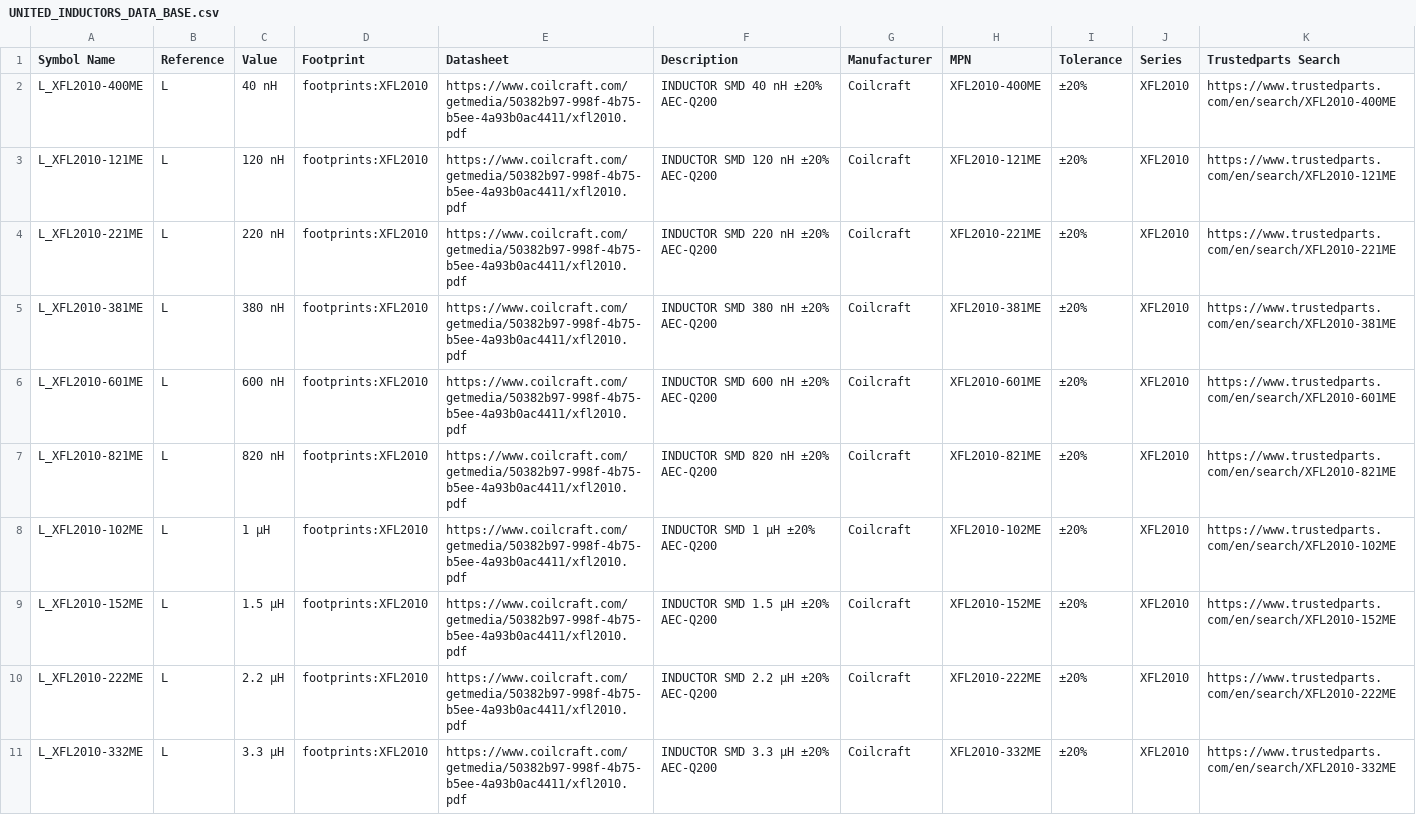
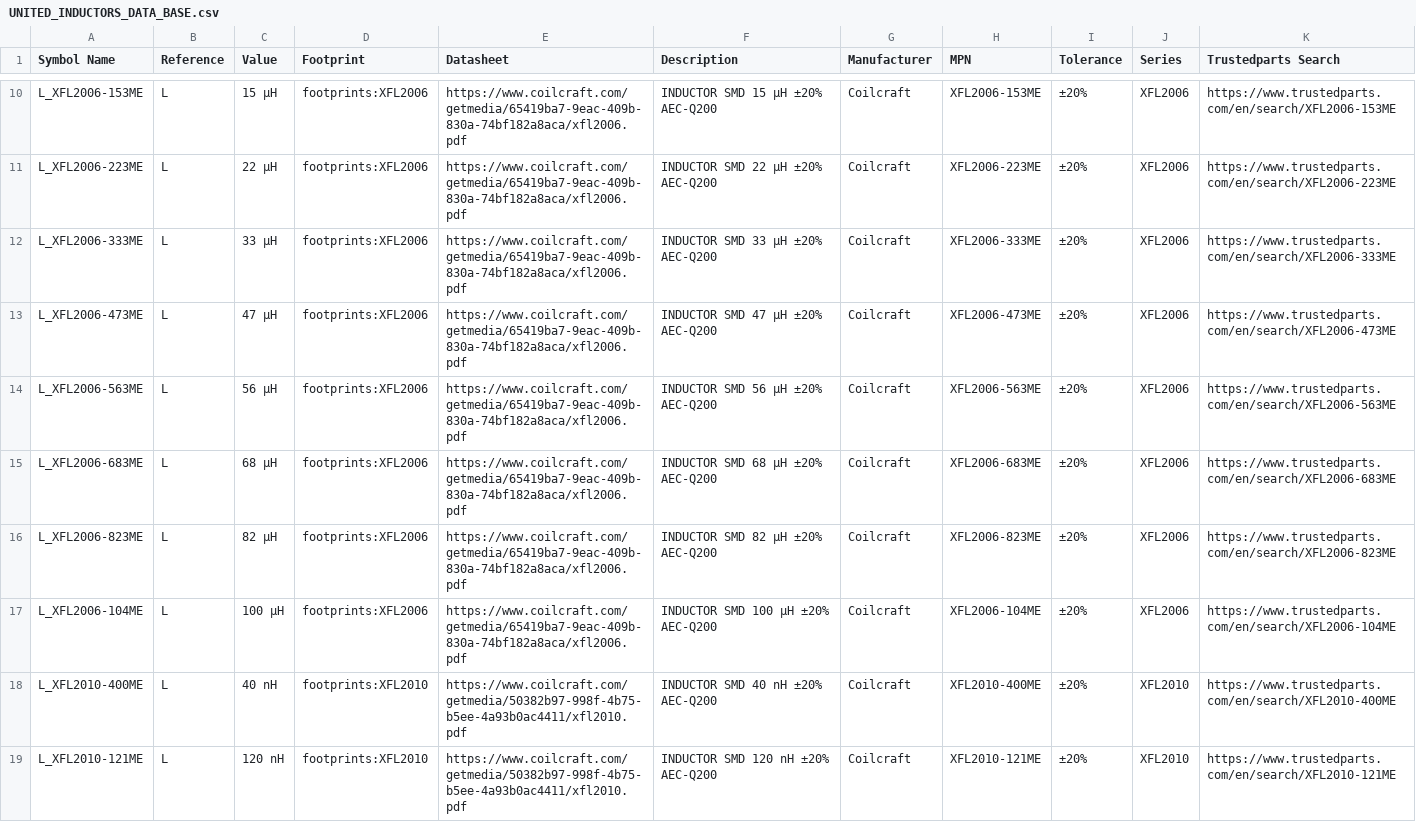
Before and after one commit to ionutms/KiCAD_Symbol_Generator, a CSV file: data/UNITED_INDUCTORS_DATA_BASE.csv, drawn as a sheet; only a part is shown, gaps mark what is left out; the shorter side is filled out with more unchanged rows; the diff covers the shown part only.

Commit message:
add xfl2006 series

```diff
--- a/data/UNITED_INDUCTORS_DATA_BASE.csv
+++ b/data/UNITED_INDUCTORS_DATA_BASE.csv
@@ -2 +10,9 @@ Symbol Name,Reference,Value,Footprint,Datasheet,Description,Manufacturer,MPN,Tol
+L_XFL2006-153ME,L,15 µH,footprints:XFL2006,https://www.coilcraft.com/getmedia/65419ba7-9eac-409b-830a-74bf182a8aca/xfl2006.pdf,INDUCTOR SMD 15 µH ±20% AEC-Q200,Coilcraft,XFL2006-153ME,±20%,XFL2006,https://www.trustedparts.com/en/search/XFL2006-153ME
+L_XFL2006-223ME,L,22 µH,footprints:XFL2006,https://www.coilcraft.com/getmedia/65419ba7-9eac-409b-830a-74bf182a8aca/xfl2006.pdf,INDUCTOR SMD 22 µH ±20% AEC-Q200,Coilcraft,XFL2006-223ME,±20%,XFL2006,https://www.trustedparts.com/en/search/XFL2006-223ME
+L_XFL2006-333ME,L,33 µH,footprints:XFL2006,https://www.coilcraft.com/getmedia/65419ba7-9eac-409b-830a-74bf182a8aca/xfl2006.pdf,INDUCTOR SMD 33 µH ±20% AEC-Q200,Coilcraft,XFL2006-333ME,±20%,XFL2006,https://www.trustedparts.com/en/search/XFL2006-333ME
+L_XFL2006-473ME,L,47 µH,footprints:XFL2006,https://www.coilcraft.com/getmedia/65419ba7-9eac-409b-830a-74bf182a8aca/xfl2006.pdf,INDUCTOR SMD 47 µH ±20% AEC-Q200,Coilcraft,XFL2006-473ME,±20%,XFL2006,https://www.trustedparts.com/en/search/XFL2006-473ME
+L_XFL2006-563ME,L,56 µH,footprints:XFL2006,https://www.coilcraft.com/getmedia/65419ba7-9eac-409b-830a-74bf182a8aca/xfl2006.pdf,INDUCTOR SMD 56 µH ±20% AEC-Q200,Coilcraft,XFL2006-563ME,±20%,XFL2006,https://www.trustedparts.com/en/search/XFL2006-563ME
+L_XFL2006-683ME,L,68 µH,footprints:XFL2006,https://www.coilcraft.com/getmedia/65419ba7-9eac-409b-830a-74bf182a8aca/xfl2006.pdf,INDUCTOR SMD 68 µH ±20% AEC-Q200,Coilcraft,XFL2006-683ME,±20%,XFL2006,https://www.trustedparts.com/en/search/XFL2006-683ME
+L_XFL2006-823ME,L,82 µH,footprints:XFL2006,https://www.coilcraft.com/getmedia/65419ba7-9eac-409b-830a-74bf182a8aca/xfl2006.pdf,INDUCTOR SMD 82 µH ±20% AEC-Q200,Coilcraft,XFL2006-823ME,±20%,XFL2006,https://www.trustedparts.com/en/search/XFL2006-823ME
+L_XFL2006-104ME,L,100 µH,footprints:XFL2006,https://www.coilcraft.com/getmedia/65419ba7-9eac-409b-830a-74bf182a8aca/xfl2006.pdf,INDUCTOR SMD 100 µH ±20% AEC-Q200,Coilcraft,XFL2006-104ME,±20%,XFL2006,https://www.trustedparts.com/en/search/XFL2006-104ME
 L_XFL2010-400ME,L,40 nH,footprints:XFL2010,https://www.coilcraft.com/getmedia/50382b97-998f-4b75-b5ee-4a93b0ac4411/xfl2010.pdf,INDUCTOR SMD 40 nH ±20% AEC-Q200,Coilcraft,XFL2010-400ME,±20%,XFL2010,https://www.trustedparts.com/en/search/XFL2010-400ME
```
Also changed, not shown: 8 added rows elsewhere in this file, 5 other files.
